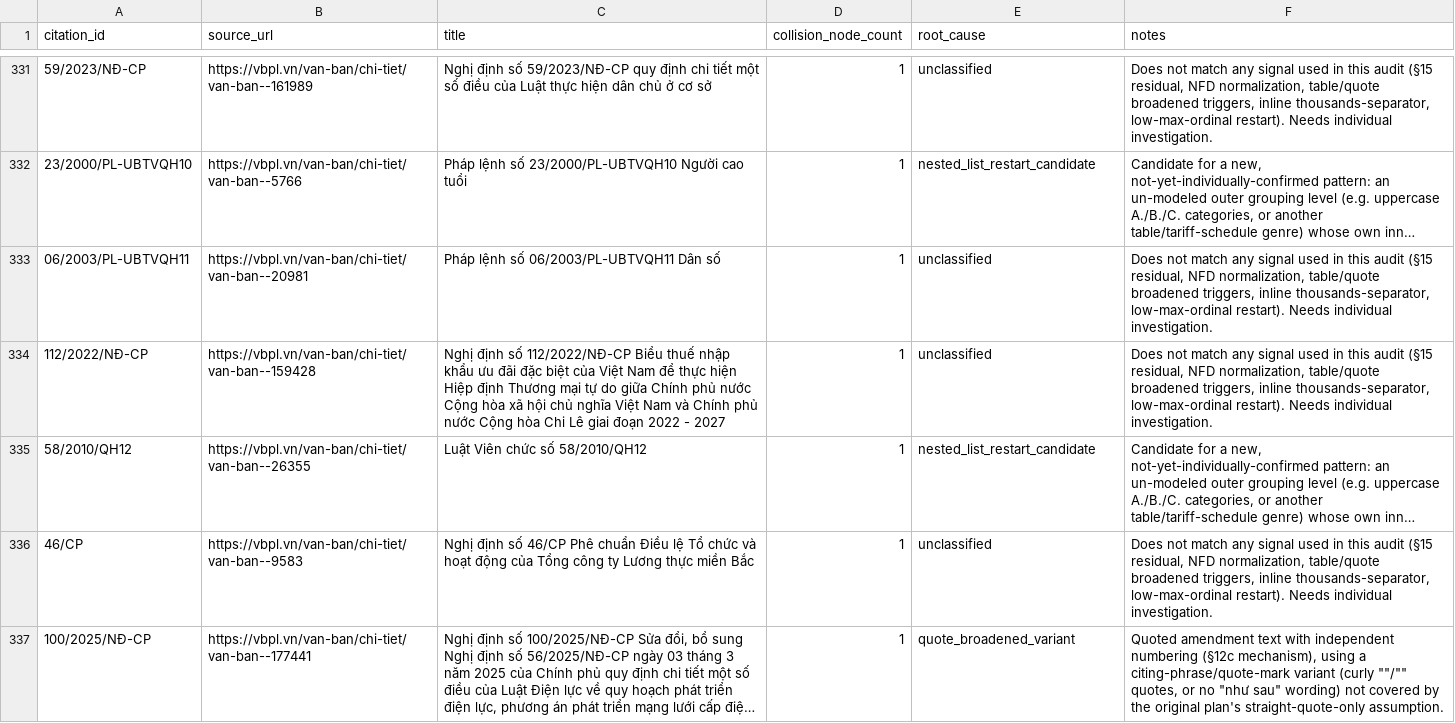
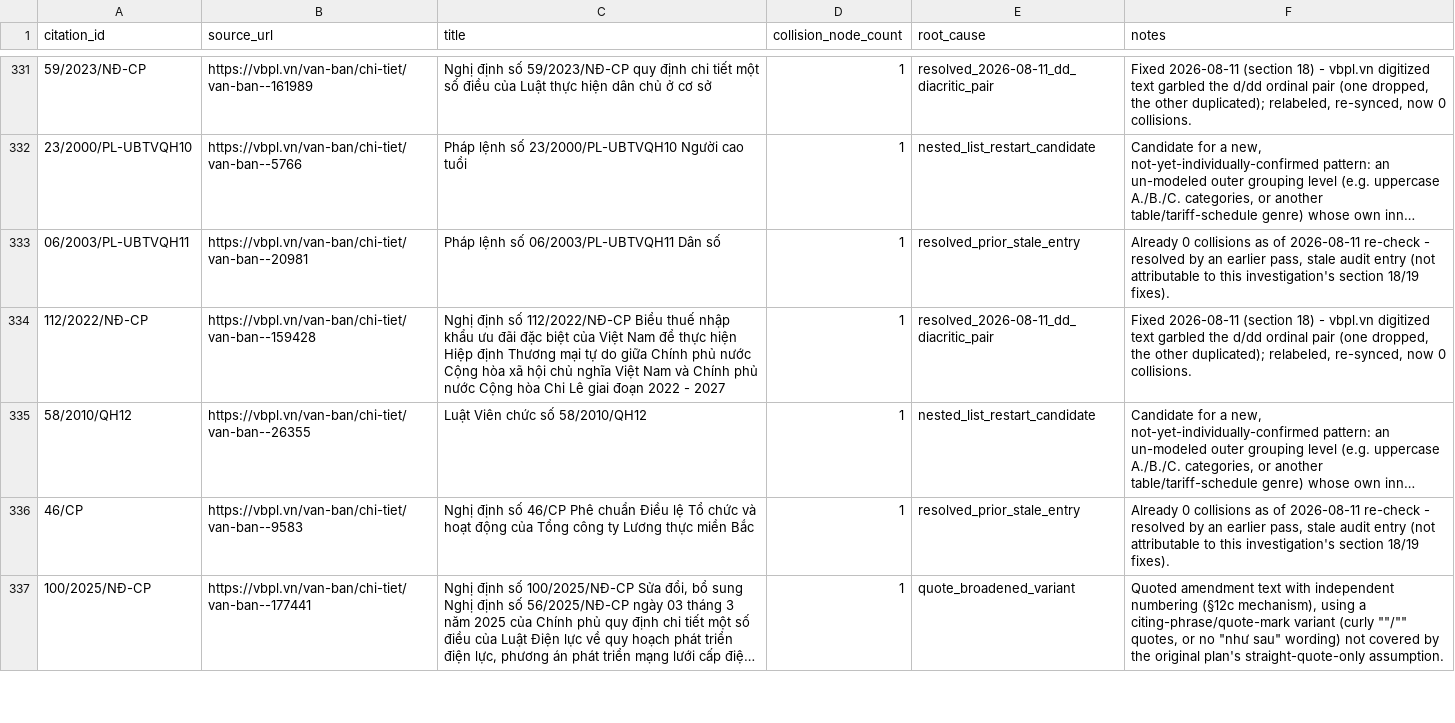
Before and after one commit to TadNT2003/legal-agent, a CSV file: docs/monitoring/law-index-364-duplicate-khoan-audit.csv, drawn as a sheet; only a part is shown, gaps mark what is left out; long unchanged cells end in …; the diff covers the shown part only; the diff names each change by its address in the sheet, - before the commit and + after, or states it on an @@ line.

Commit message:
fix(law-index): resolve d/đ ordinal garbling and hyphen-separators
Detect and correct vbpl.vn source text issues where the digitized content
garbles the "d)/đ)" ordinal pair, causing structural collisions. Relabel
duplicate "d)" as "đ)" (and vice versa) when the missing ordinal is absent
from the surrounding list context.

Additionally, support hyphen-separated "Khoản" headers (e.g., "2- Text")
found in older documents to prevent content absorption into previous nodes.
Extend amendment collision suppression to handle "Điều khoản được bãi bỏ"
lines alongside existing "sửa đổi, bổ sung" handling.

```diff
--- a/docs/monitoring/law-index-364-duplicate-khoan-audit.csv
+++ b/docs/monitoring/law-index-364-duplicate-khoan-audit.csv
-E331 (root_cause): unclassified
+E331 (root_cause): resolved_2026-08-11_dd_diacritic_pair
-F331 (notes): Does not match any signal used in this audit (§15 residual, NFD normalization, table/quote broadened triggers, inline thousands-separator, low-max-ordinal restart). Needs individual investigation.
+F331 (notes): Fixed 2026-08-11 (section 18) - vbpl.vn digitized text garbled the d/dd ordinal pair (one dropped, the other duplicated); relabeled, re-synced, now 0 collisions.
-E333 (root_cause): unclassified
+E333 (root_cause): resolved_prior_stale_entry
-F333 (notes): Does not match any signal used in this audit (§15 residual, NFD normalization, table/quote broadened triggers, inline thousands-separator, low-max-ordinal restart). Needs individual investigation.
+F333 (notes): Already 0 collisions as of 2026-08-11 re-check - resolved by an earlier pass, stale audit entry (not attributable to this investigation's section 18/19 fixes).
-E334 (root_cause): unclassified
+E334 (root_cause): resolved_2026-08-11_dd_diacritic_pair
-F334 (notes): Does not match any signal used in this audit (§15 residual, NFD normalization, table/quote broadened triggers, inline thousands-separator, low-max-ordinal restart). Needs individual investigation.
+F334 (notes): Fixed 2026-08-11 (section 18) - vbpl.vn digitized text garbled the d/dd ordinal pair (one dropped, the other duplicated); relabeled, re-synced, now 0 collisions.
-E336 (root_cause): unclassified
+E336 (root_cause): resolved_prior_stale_entry
-F336 (notes): Does not match any signal used in this audit (§15 residual, NFD normalization, table/quote broadened triggers, inline thousands-separator, low-max-ordinal restart). Needs individual investigation.
+F336 (notes): Already 0 collisions as of 2026-08-11 re-check - resolved by an earlier pass, stale audit entry (not attributable to this investigation's section 18/19 fixes).
```
Also changed, not shown: 72 edited cells elsewhere in this file, 3 other files.
